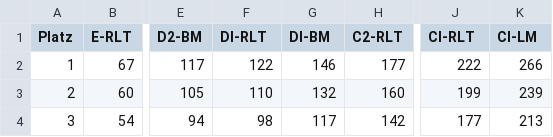
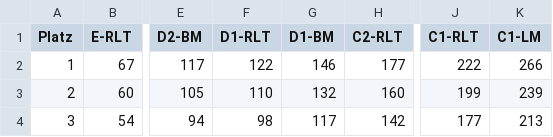
Before and after one commit to ostfale/bad-stat, a CSV file: src/main/resources/data/u09points.csv, drawn as a sheet; only a part is shown, gaps mark what is left out; the diff names each change by its address in the sheet, - before the commit and + after, or states it on an @@ line.

```diff
--- a/src/main/resources/data/u09points.csv
+++ b/src/main/resources/data/u09points.csv
-F1: Dl-RLT
+F1: D1-RLT
-G1: Dl-BM
+G1: D1-BM
-J1: Cl-RLT
+J1: C1-RLT
-K1: Cl-LM
+K1: C1-LM
```
Also changed, not shown: src/main/resources/data/u11points.csv, src/main/resources/data/u13points.csv, 27 other files.
